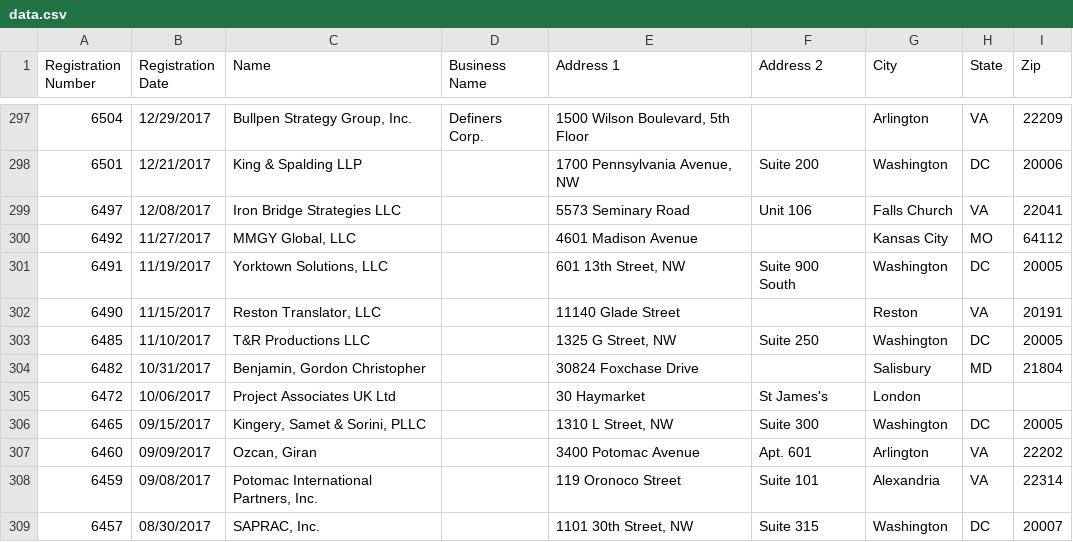
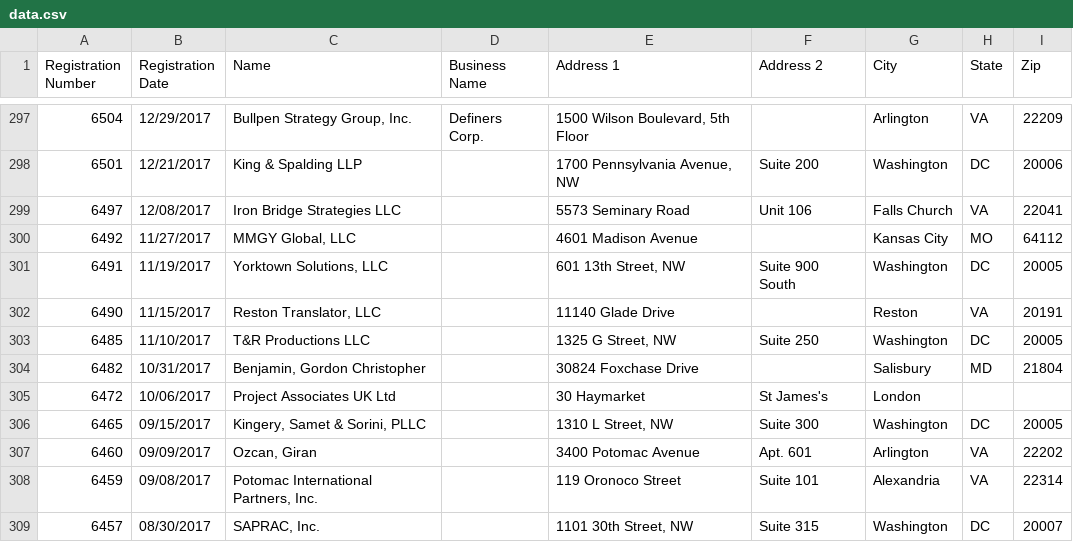
Before and after one commit to markschaver/FARA-Active, a CSV file: data.csv, drawn as a sheet; only a part is shown, gaps mark what is left out.

Commit message:
Flat: latest data (2021-06-23T08:24:46.361Z) {   "date": "2021-06-23T08:24:46.361Z",   "files": [     {       "name": "data.csv",       "deltaBytes": 523,       "source": "https://efile.fara.gov/api/v1/Registrants/csv/Active"     }   ] }

```diff
--- a/data.csv
+++ b/data.csv
@@ -301,3 +301,3 @@
 "6491","11/19/2017","Yorktown Solutions, LLC","","601 13th Street, NW","Suite 900 South","Washington","DC","20005"
-"6490","11/15/2017","Reston Translator, LLC","","11140 Glade Street","","Reston","VA","20191"
+"6490","11/15/2017","Reston Translator, LLC","","11140 Glade Drive","","Reston","VA","20191"
 "6485","11/10/2017","T&R Productions LLC","","1325 G Street, NW","Suite 250","Washington","DC","20005"
```
